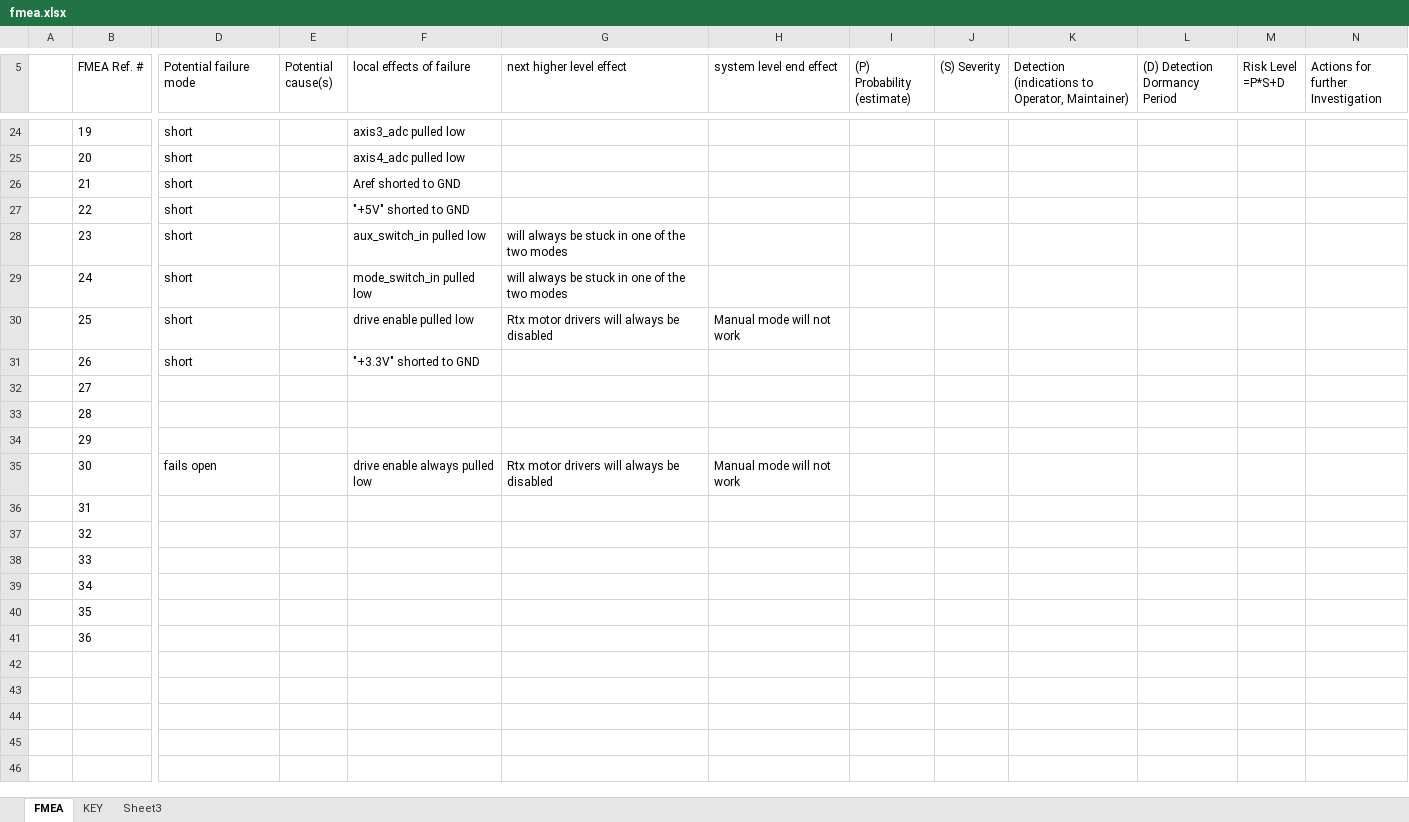
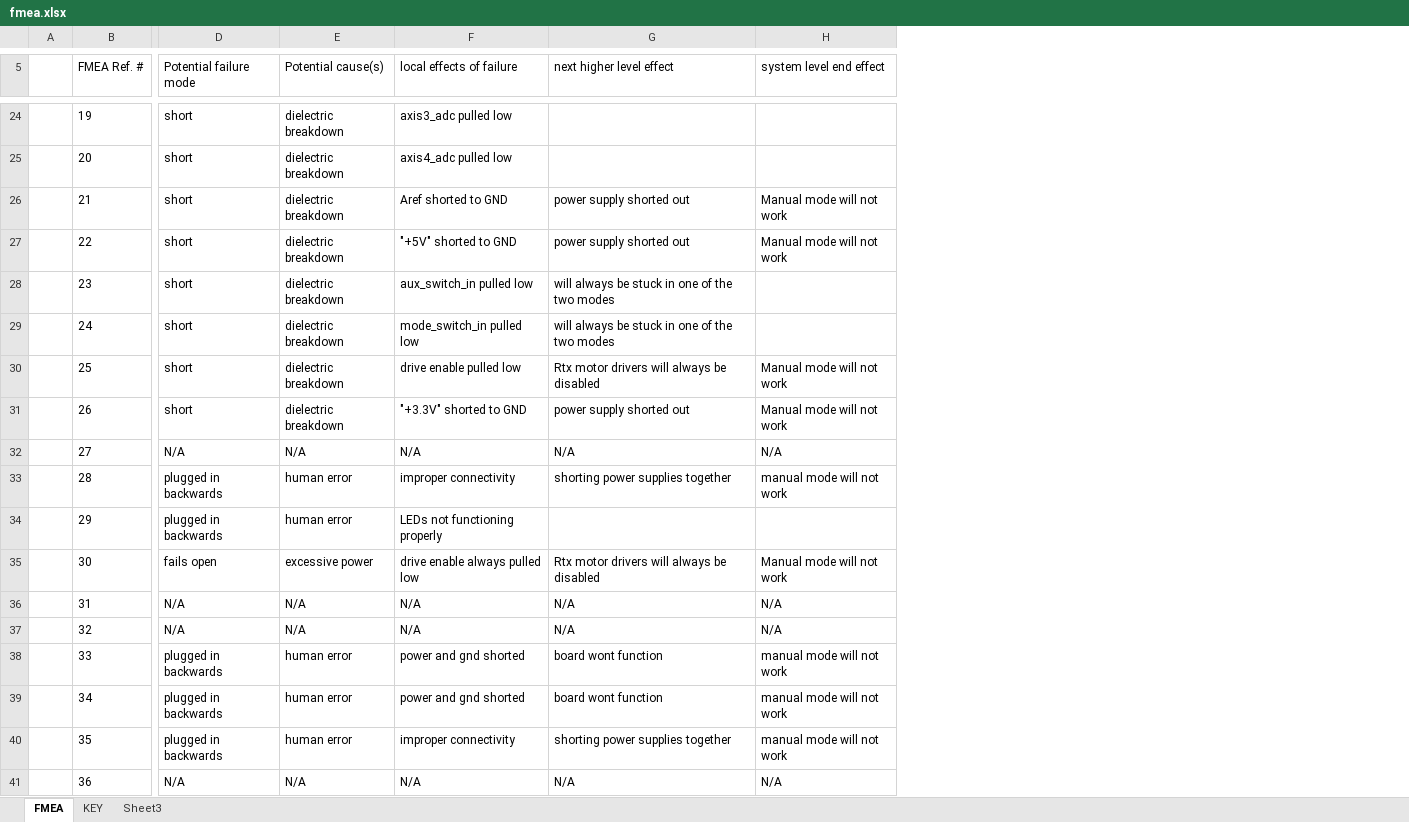
Before and after one commit to psas/rocket-tracks, an Excel workbook: Documentation/FMEA/fmea.xlsx, sheet FMEA, drawn as a sheet; only a part is shown, gaps mark what is left out; values as stored, in another font and other column widths than the file's, no borders; table styles not drawn; removed rows and columns are numbered as before the commit, all else as after; the diff covers the shown part only; the diff names each change by its address in the sheet, - before the commit and + after, or states it on an @@ line.

Commit message:
Completed FMEA of manual remote

```diff
--- a/Documentation/FMEA/fmea.xlsx (sheet FMEA)
+++ b/Documentation/FMEA/fmea.xlsx (sheet FMEA)
-column E (Potential cause(s)), empty
+column E (Potential cause(s)), rows 24-41: dielectric breakdown | dielectric breakdown | dielectric breakdown | dielectric breakdown | dielectric breakdown | dielectric breakdown | dielectric breakdown | dielectric breakdown | N/A | human error | human error | excessive power | N/A | N/A | human error | human error | human error | N/A
-column I ((P) Probability (estimate)), empty
-column J ((S) Severity), empty
-column K, row 5: Detection (indications to Operator, Maintainer)
-column L ((D) Detection Dormancy Period), empty
-column M (Risk Level =P*S+D), empty
-column N, row 5: Actions for further Investigation
-G26:G27 (next higher level effect): (empty)
+G26:G27 (next higher level effect): power supply shorted out
-H26:H27 (system level end effect): (empty)
+H26:H27 (system level end effect): Manual mode will not work
-G31 (next higher level effect): (empty)
+G31 (next higher level effect): power supply shorted out
-H31 (system level end effect): (empty)
+H31 (system level end effect): Manual mode will not work
-D32 (Potential failure mode): (empty)
+D32 (Potential failure mode): N/A
-F32 (local effects of failure): (empty)
+F32 (local effects of failure): N/A
-G32 (next higher level effect): (empty)
+G32 (next higher level effect): N/A
-H32 (system level end effect): (empty)
+H32 (system level end effect): N/A
-D33:D34 (Potential failure mode): (empty)
+D33:D34 (Potential failure mode): plugged in backwards
-F33 (local effects of failure): (empty)
+F33 (local effects of failure): improper connectivity
-G33 (next higher level effect): (empty)
+G33 (next higher level effect): shorting power supplies together
-H33 (system level end effect): (empty)
+H33 (system level end effect): manual mode will not work
-F34 (local effects of failure): (empty)
+F34 (local effects of failure): LEDs not functioning properly
-D36:D37 (Potential failure mode): (empty)
+D36:D37 (Potential failure mode): N/A
-F36:F37 (local effects of failure): (empty)
+F36:F37 (local effects of failure): N/A
-G36:G37 (next higher level effect): (empty)
+G36:G37 (next higher level effect): N/A
-H36:H37 (system level end effect): (empty)
+H36:H37 (system level end effect): N/A
-D38:D40 (Potential failure mode): (empty)
+D38:D40 (Potential failure mode): plugged in backwards
-F38:F39 (local effects of failure): (empty)
+F38:F39 (local effects of failure): power and gnd shorted
-G38:G39 (next higher level effect): (empty)
+G38:G39 (next higher level effect): board wont function
-H38:H40 (system level end effect): (empty)
+H38:H40 (system level end effect): manual mode will not work
-F40 (local effects of failure): (empty)
+F40 (local effects of failure): improper connectivity
-G40 (next higher level effect): (empty)
+G40 (next higher level effect): shorting power supplies together
-D41 (Potential failure mode): (empty)
+D41 (Potential failure mode): N/A
-F41 (local effects of failure): (empty)
+F41 (local effects of failure): N/A
-G41 (next higher level effect): (empty)
+G41 (next higher level effect): N/A
-H41 (system level end effect): (empty)
+H41 (system level end effect): N/A
```
Also changed, not shown: 5 added columns, 1 removed column and cell formats elsewhere in this sheet.
